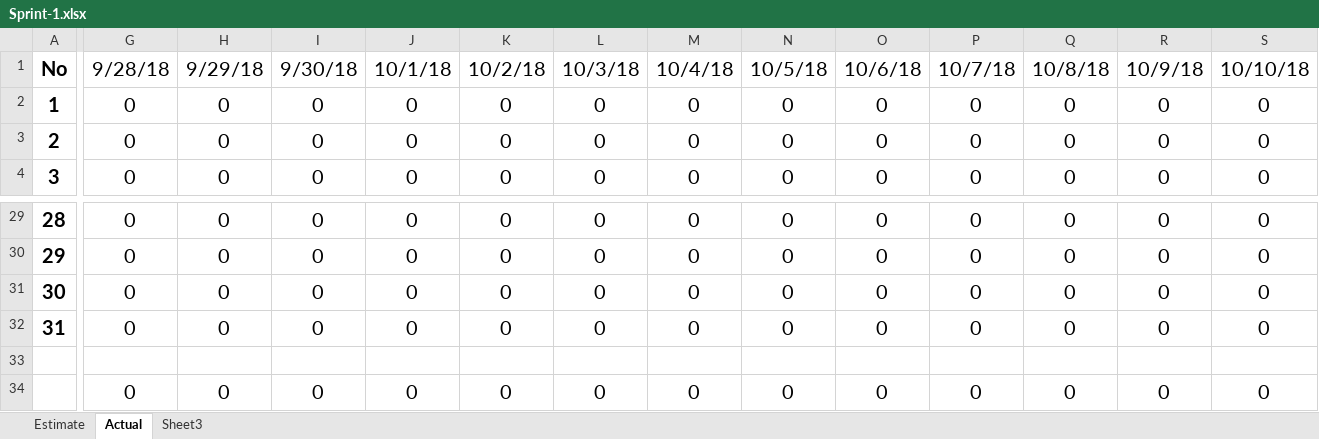
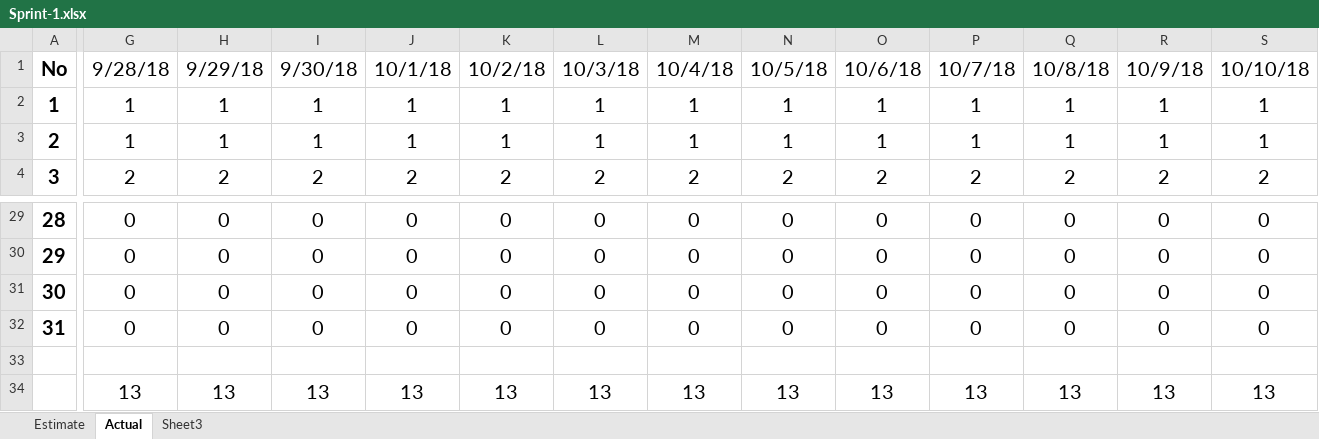
Before and after one commit to nghiatran1997/Capstone1, an Excel workbook: 5.Print-Backlog/Sprint-1.xlsx, sheet Actual, drawn as a sheet; only a part is shown, gaps mark what is left out; values as stored, in another font and other column widths than the file's, no borders; charts and pictures not drawn; removed rows and columns are numbered as before the commit, all else as after; rows hold the shown columns only; the diff covers the shown part only; the diff names each change by its address in the sheet, - before the commit and + after, or states it on an @@ line.

Commit message:
update sprint 1

```diff
--- a/5.Print-Backlog/Sprint-1.xlsx (sheet Actual)
+++ b/5.Print-Backlog/Sprint-1.xlsx (sheet Actual)
-G2:G3: 0
+G2:G3: 1
-H2:H3: 0
+H2:H3: 1
-I2:I3: 0
+I2:I3: 1
-J2:J3: 0
+J2:J3: 1
-K2:K3: 0
+K2:K3: 1
-L2:L3: 0
+L2:L3: 1
-M2:M3: 0
+M2:M3: 1
-N2:N3: 0
+N2:N3: 1
-O2:O3: 0
+O2:O3: 1
-P2:P3: 0
+P2:P3: 1
-Q2:Q3: 0
+Q2:Q3: 1
-R2:R3: 0
+R2:R3: 1
-S2:S3: 0
+S2:S3: 1
-G4: 0
+G4: 2
-H4: 0
+H4: 2
-I4: 0
+I4: 2
-J4: 0
+J4: 2
-K4: 0
+K4: 2
-L4: 0
+L4: 2
-M4: 0
+M4: 2
-N4: 0
+N4: 2
-O4: 0
+O4: 2
-P4: 0
+P4: 2
-Q4: 0
+Q4: 2
-R4: 0
+R4: 2
-S4: 0
+S4: 2
-row 34:  | 0 | 0 | 0 | 0 | 0 | 0 | 0 | 0 | 0 | 0 | 0 | 0 | 0
+row 34:  | 13 | 13 | 13 | 13 | 13 | 13 | 13 | 13 | 13 | 13 | 13 | 13 | 13
```
Also changed, not shown: 108 edited cells elsewhere in this sheet, formulas that keep their value, charts or pictures, 1 other file.
